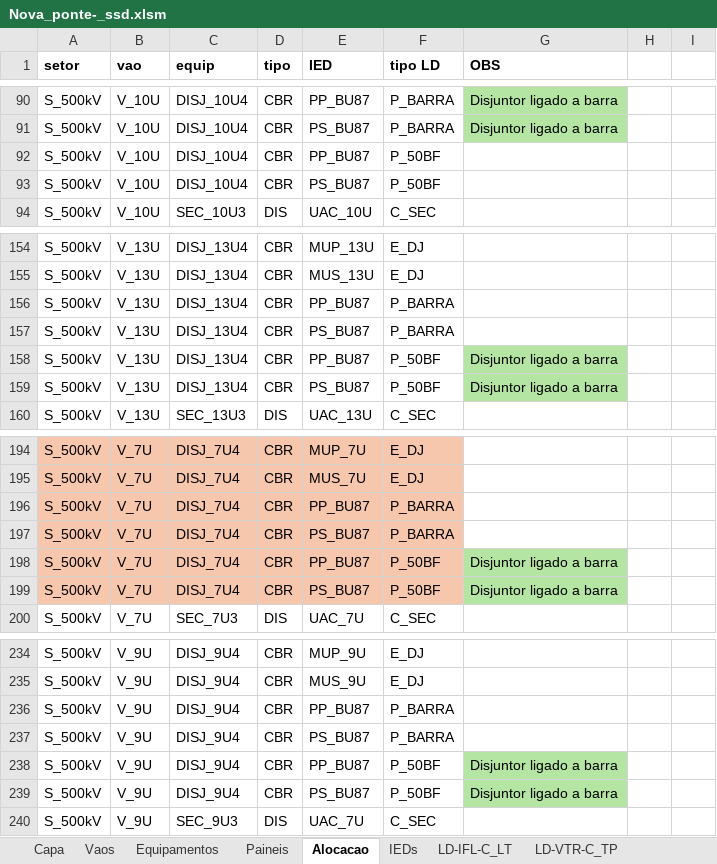
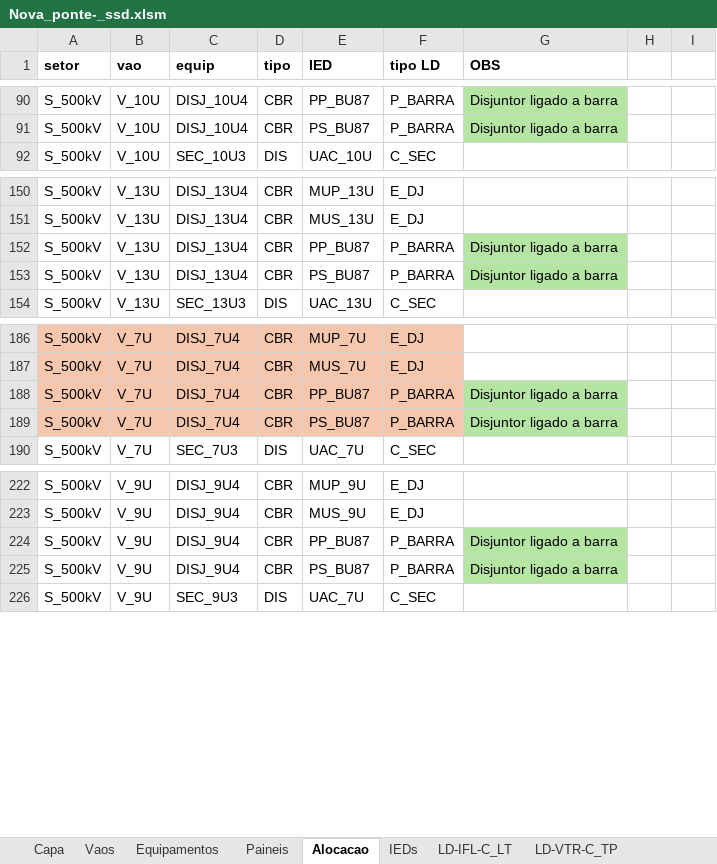
Before and after one commit to zecruel/sand_box, an Excel workbook: ssd/Nova_ponte­_ssd.xlsm, sheet Alocacao, drawn as a sheet; only a part is shown, gaps mark what is left out; values as stored, in another font and other column widths than the file's, no borders; removed rows and columns are numbered as before the commit, all else as after; the diff covers the shown part only; the diff names each change by its address in the sheet, - before the commit and + after, or states it on an @@ line.

Commit message:
Add files via upload

```diff
--- a/ssd/Nova_ponte­_ssd.xlsm (sheet Alocacao)
+++ b/ssd/Nova_ponte­_ssd.xlsm (sheet Alocacao)
-row 92: S_500kV | V_10U | DISJ_10U4 | CBR | PP_BU87 | P_50BF
-row 93: S_500kV | V_10U | DISJ_10U4 | CBR | PS_BU87 | P_50BF
-row 156: S_500kV | V_13U | DISJ_13U4 | CBR | PP_BU87 | P_BARRA
-row 157: S_500kV | V_13U | DISJ_13U4 | CBR | PS_BU87 | P_BARRA
-F152:F153 (tipo LD): P_50BF
+F152:F153 (tipo LD): P_BARRA
-row 196: S_500kV | V_7U | DISJ_7U4 | CBR | PP_BU87 | P_BARRA
-row 197: S_500kV | V_7U | DISJ_7U4 | CBR | PS_BU87 | P_BARRA
-F188:F189 (tipo LD): P_50BF
+F188:F189 (tipo LD): P_BARRA
-row 236: S_500kV | V_9U | DISJ_9U4 | CBR | PP_BU87 | P_BARRA
-row 237: S_500kV | V_9U | DISJ_9U4 | CBR | PS_BU87 | P_BARRA
-F224:F225 (tipo LD): P_50BF
+F224:F225 (tipo LD): P_BARRA
```
Also changed, not shown: 6 removed rows and 8 edited cells elsewhere in this sheet, sheet IEDs, sheet LD-CBR-P_BARRA, other sheet tabs.
